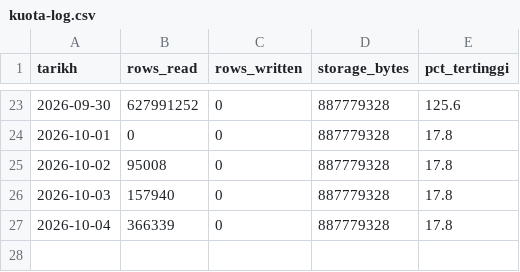
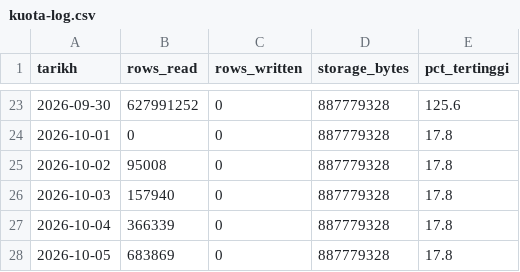
Before and after one commit to syaifulizhan/syaifulizhan, a CSV file: docs/kuota-log.csv, drawn as a sheet; only a part is shown, gaps mark what is left out.

```diff
--- a/docs/kuota-log.csv
+++ b/docs/kuota-log.csv
@@ -27 +27,2 @@ tarikh,rows_read,rows_written,storage_bytes,pct_tertinggi
 2026-10-04,366339,0,887779328,17.8
+2026-10-05,683869,0,887779328,17.8
```
